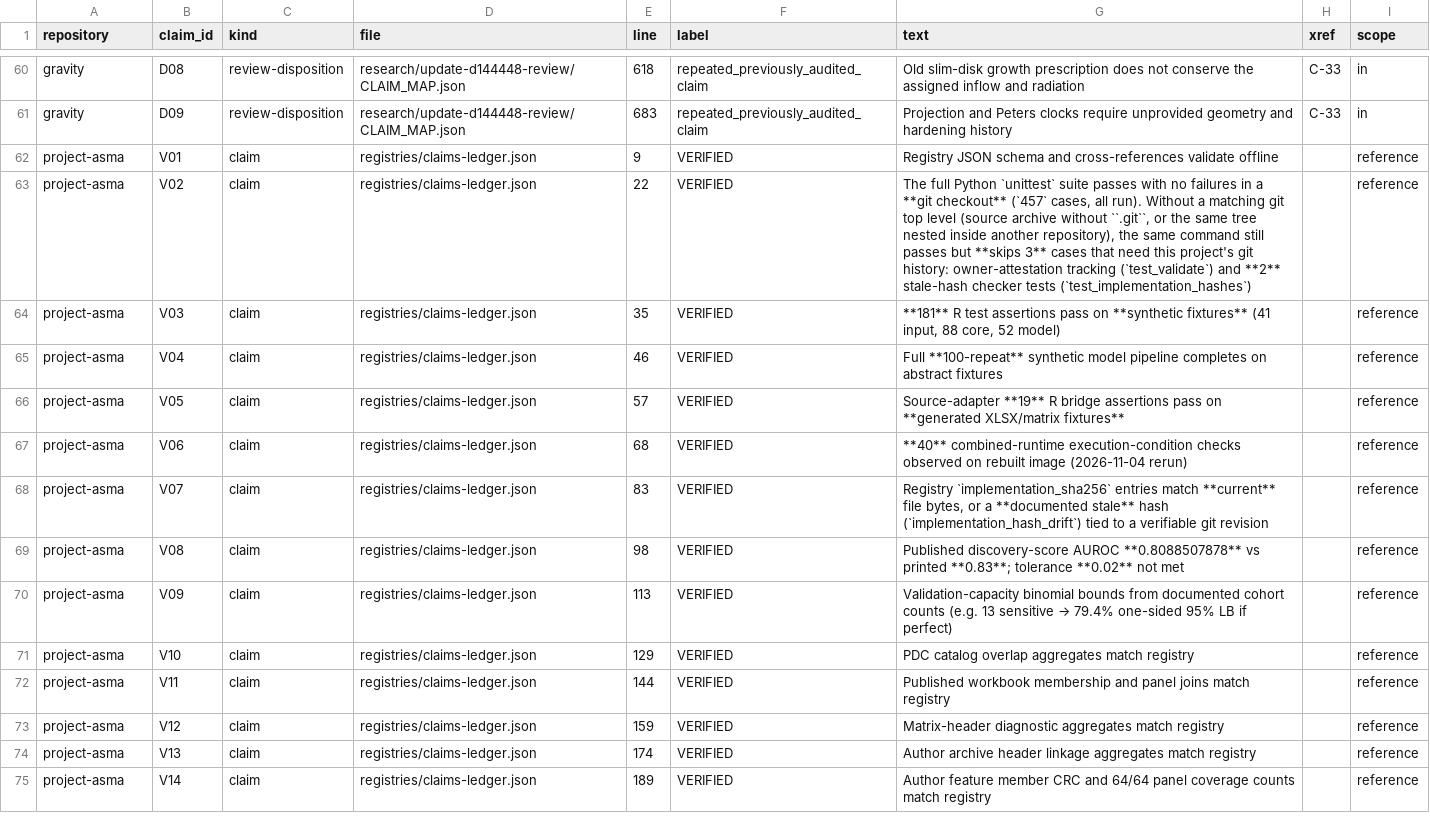
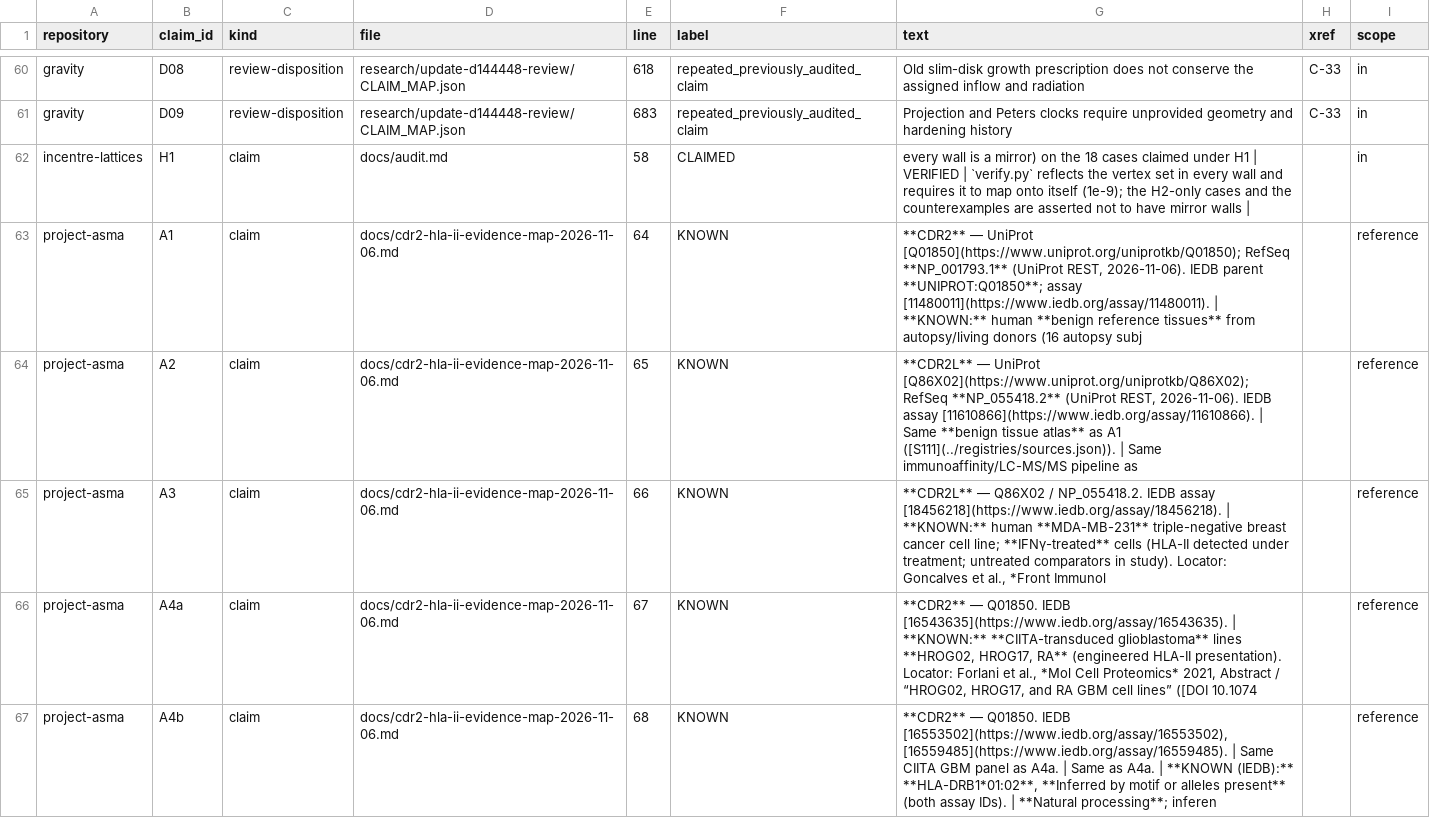
Before and after one commit to Foundation-0/f0, a CSV file: org/review/2026-11/claims-index.csv, drawn as a sheet; only a part is shown, gaps mark what is left out; the shorter side is filled out with more unchanged rows; the diff covers the shown part only; the diff names each change by its address in the sheet, - before the commit and + after, or states it on an @@ line.

Commit message:
fix(h1): wire the claims scan in; it finds 14 more rows
claims_scan_md() was defined but never called, and it covered .md
only while the method said Markdown and JSON. Both scans now run
inside build_claims(), with the known registers skipped, hits
deduped against the registers, and a kind on every row.

The scan is not a no-op: it finds 14 real claim IDs the method
said did not exist (project-asma A1-A5/B1/C1-C3, incentre-lattices
H1, rigid-realizations L344/L880/G160). claims-index.csv goes
178 -> 192 rows, coverage.csv total claim ids 159 -> 173, and the
method now says 30 of 35 repositories define no claim ID.

Also: check_paths.py no longer crashes when mirrors/ is missing
(clear message instead); build_results.py docstring count fixed
and the duplicated REPRODUCED token removed; method nits fixed
(R-4/R-5 wording, backticks note, Email-style reword, 192->191
mutation count). Rebuilt at the pinned heads; all six repo gates
pass; results-index.csv byte-identical.

```diff
--- a/org/review/2026-11/claims-index.csv
+++ b/org/review/2026-11/claims-index.csv
+row 62: incentre-lattices | H1 | claim | docs/audit.md | 58 | CLAIMED | every wall is a mirror) on the 18 cases claimed under H1 | VERIFIED | `verify.py` reflects the vertex set in every wall and requires it to map onto itself (1e-9); the H2-only cases and the counterexamples are asserted not to have mirror walls | |  | in
+row 63: project-asma | A1 | claim | docs/cdr2-hla-ii-evidence-map-2026-11-06.md | 64 | KNOWN | **CDR2** — UniProt [Q01850](https://www.uniprot.org/uniprotkb/Q01850); RefSeq **NP_001793.1** (UniProt REST, 2026-11-06). IEDB parent **UNIPROT:Q01850**; assay [11480011](https://www.iedb.org/assay/11480011). | **KNOWN:** human **benign reference tissues** from autopsy/living donors (16 autopsy subj |  | reference
+row 64: project-asma | A2 | claim | docs/cdr2-hla-ii-evidence-map-2026-11-06.md | 65 | KNOWN | **CDR2L** — UniProt [Q86X02](https://www.uniprot.org/uniprotkb/Q86X02); RefSeq **NP_055418.2** (UniProt REST, 2026-11-06). IEDB assay [11610866](https://www.iedb.org/assay/11610866). | Same **benign tissue atlas** as A1 ([S111](../registries/sources.json)). | Same immunoaffinity/LC-MS/MS pipeline as |  | reference
+row 65: project-asma | A3 | claim | docs/cdr2-hla-ii-evidence-map-2026-11-06.md | 66 | KNOWN | **CDR2L** — Q86X02 / NP_055418.2. IEDB assay [18456218](https://www.iedb.org/assay/18456218). | **KNOWN:** human **MDA-MB-231** triple-negative breast cancer cell line; **IFNγ-treated** cells (HLA-II detected under treatment; untreated comparators in study). Locator: Goncalves et al., *Front Immunol |  | reference
+row 66: project-asma | A4a | claim | docs/cdr2-hla-ii-evidence-map-2026-11-06.md | 67 | KNOWN | **CDR2** — Q01850. IEDB [16543635](https://www.iedb.org/assay/16543635). | **KNOWN:** **CIITA-transduced glioblastoma** lines **HROG02, HROG17, RA** (engineered HLA-II presentation). Locator: Forlani et al., *Mol Cell Proteomics* 2021, Abstract / “HROG02, HROG17, and RA GBM cell lines” ([DOI 10.1074 |  | reference
+row 67: project-asma | A4b | claim | docs/cdr2-hla-ii-evidence-map-2026-11-06.md | 68 | KNOWN | **CDR2** — Q01850. IEDB [16553502](https://www.iedb.org/assay/16553502), [16559485](https://www.iedb.org/assay/16559485). | Same CIITA GBM panel as A4a. | Same as A4a. | **KNOWN (IEDB):** **HLA-DRB1*01:02**, **Inferred by motif or alleles present** (both assay IDs). | **Natural processing**; inferen |  | reference
```
Also changed, not shown: 8 added rows elsewhere in this file, org/review/2026-11/coverage.csv, 5 other files.
